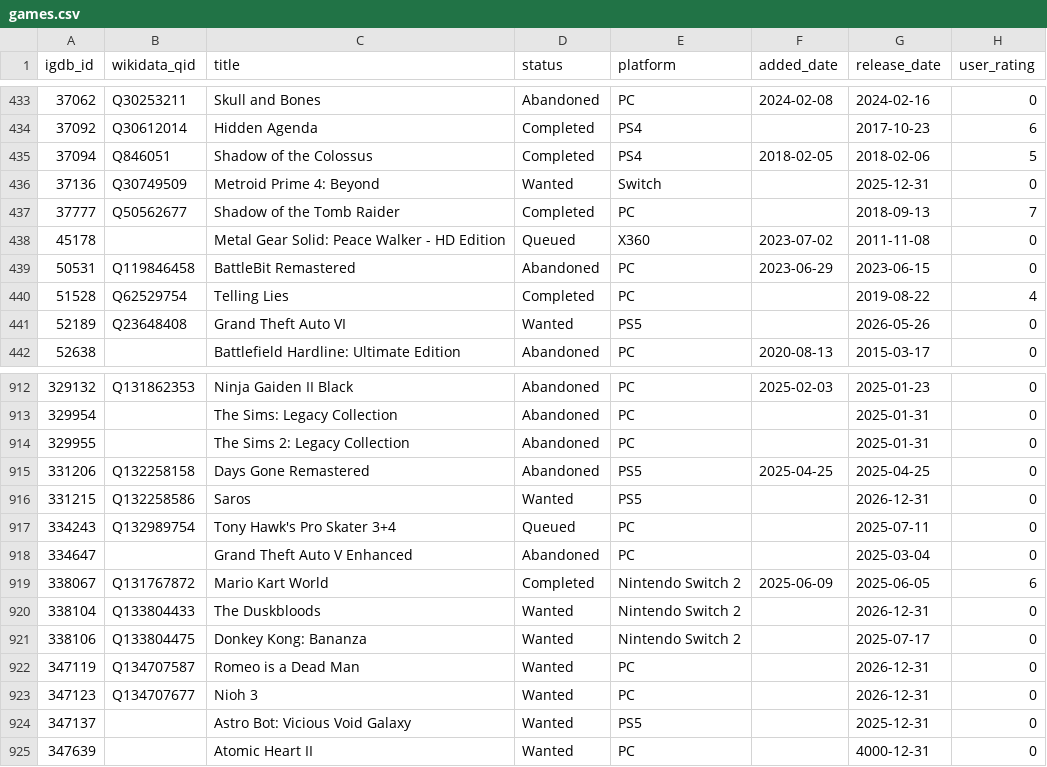
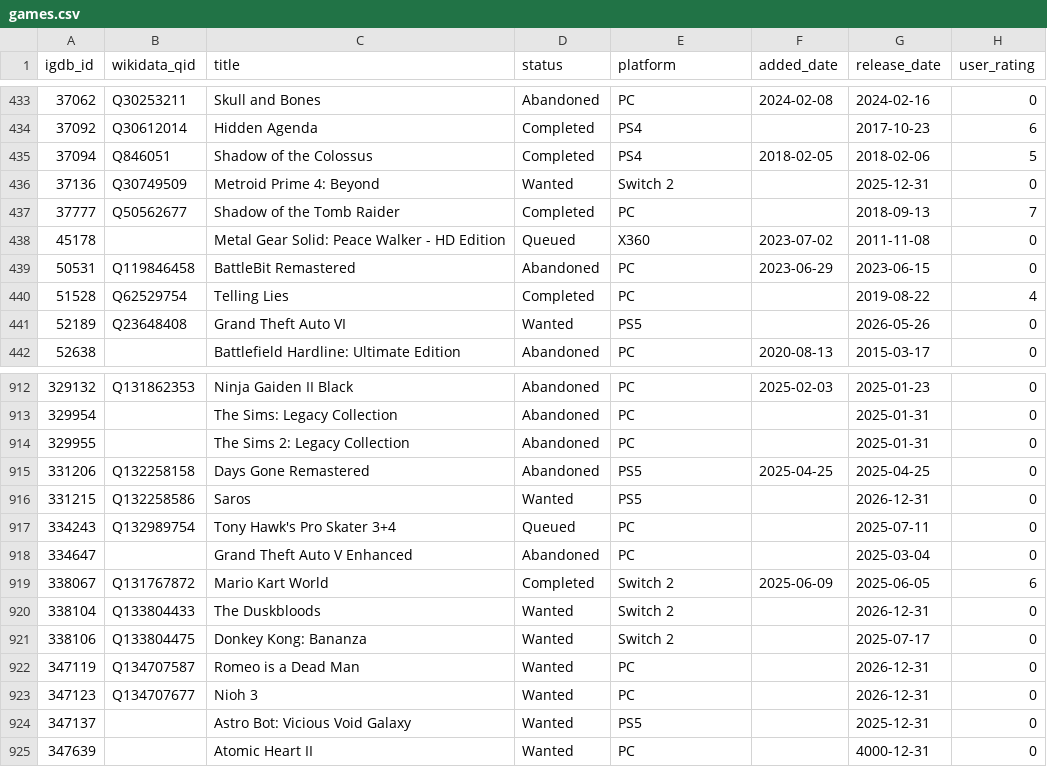
Before and after one commit to josh/gametrack-data, a CSV file: games.csv, drawn as a sheet; only a part is shown, gaps mark what is left out.

Commit message:
Update data

```diff
--- a/games.csv
+++ b/games.csv
@@ -435,3 +435,3 @@ igdb_id,wikidata_qid,title,status,platform,added_date,release_date,user_rating
 37094,Q846051,Shadow of the Colossus,Completed,PS4,2018-02-05,2018-02-06,5
-37136,Q30749509,Metroid Prime 4: Beyond,Wanted,Switch,,2025-12-31,0
+37136,Q30749509,Metroid Prime 4: Beyond,Wanted,Switch 2,,2025-12-31,0
 37777,Q50562677,Shadow of the Tomb Raider,Completed,PC,,2018-09-13,7
@@ -918,5 +918,5 @@ igdb_id,wikidata_qid,title,status,platform,added_date,release_date,user_rating
 334647,,Grand Theft Auto V Enhanced,Abandoned,PC,,2025-03-04,0
-338067,Q131767872,Mario Kart World,Completed,Nintendo Switch 2,2025-06-09,2025-06-05,6
-338104,Q133804433,The Duskbloods,Wanted,Nintendo Switch 2,,2026-12-31,0
-338106,Q133804475,Donkey Kong: Bananza,Wanted,Nintendo Switch 2,,2025-07-17,0
+338067,Q131767872,Mario Kart World,Completed,Switch 2,2025-06-09,2025-06-05,6
+338104,Q133804433,The Duskbloods,Wanted,Switch 2,,2026-12-31,0
+338106,Q133804475,Donkey Kong: Bananza,Wanted,Switch 2,,2025-07-17,0
 347119,Q134707587,Romeo is a Dead Man,Wanted,PC,,2026-12-31,0
```
